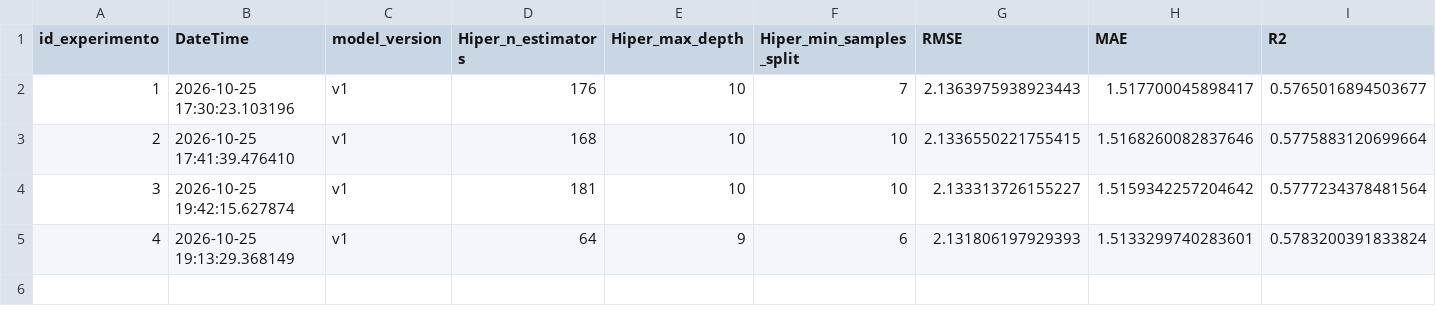
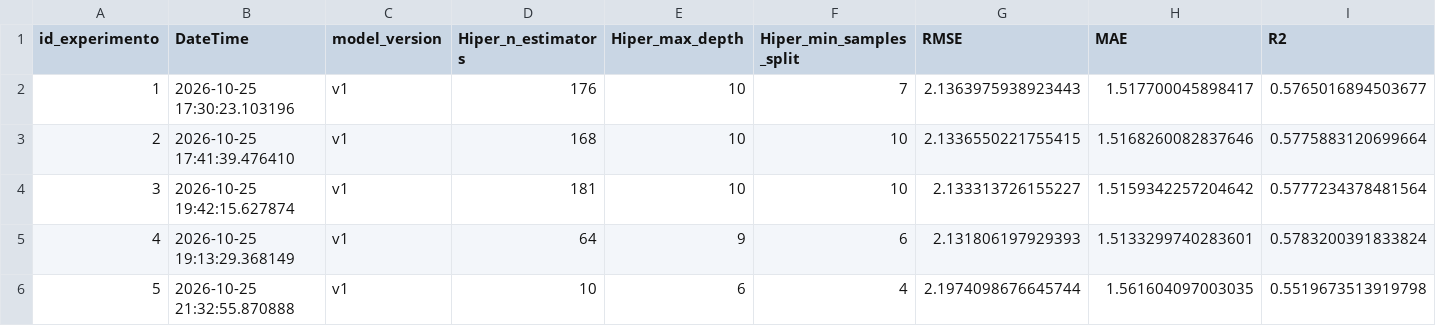
Before and after one commit to Marcjun/abalone_project, a CSV file: results/experiments_log.csv, drawn as a sheet; the diff names each change by its address in the sheet, - before the commit and + after, or states it on an @@ line.

Commit message:
Modelado 3 bien pobre

```diff
--- a/results/experiments_log.csv
+++ b/results/experiments_log.csv
+row 6: 5 | 2026-10-25 21:32:55.870888 | v1 | 10 | 6 | 4 | 2.1974098676645744 | 1.561604097003035 | 0.5519673513919798
```
Also changed, not shown: 3 other files.
